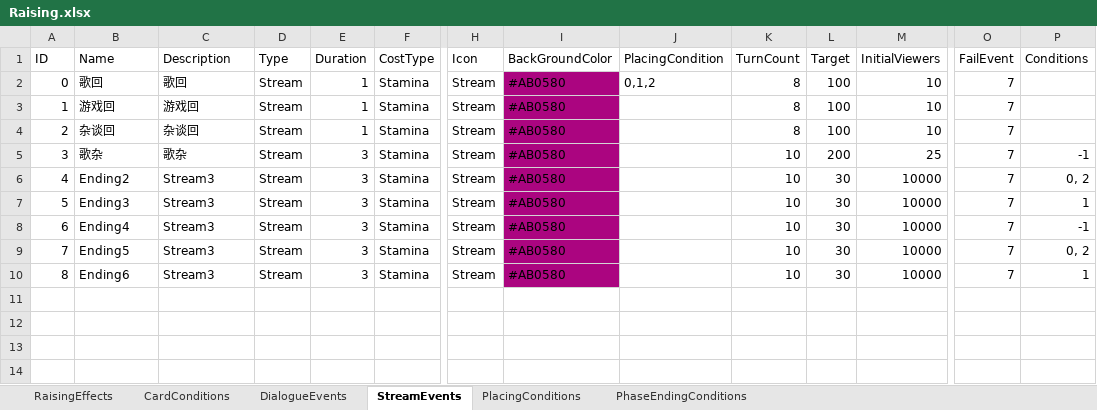
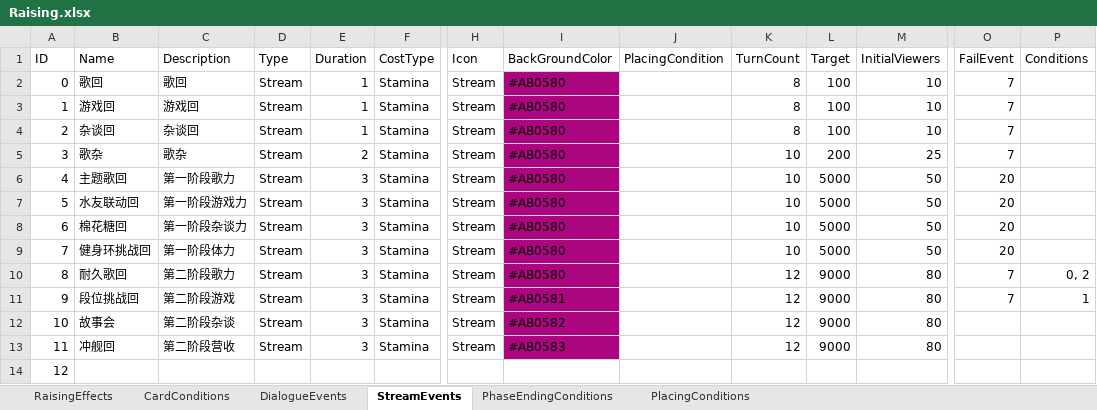
Before and after one commit to MHProtein/VTuberSim, an Excel workbook: Assets/StreamingAssets/Configurations/Raising.xlsx, sheet StreamEvents, drawn as a sheet; only a part is shown, gaps mark what is left out; values as stored, in another font and other column widths than the file's, no borders; addresses are those after the commit; rows hold the shown columns only; the diff names each change by its address in the sheet, - before the commit and + after, or states it on an @@ line.

Commit message:
updated raising form

```diff
--- a/Assets/StreamingAssets/Configurations/Raising.xlsx (sheet StreamEvents)
+++ b/Assets/StreamingAssets/Configurations/Raising.xlsx (sheet StreamEvents)
@@ sheet tab order changed: RaisingEffects | CardConditions | DialogueEvents | StreamEvents | PhaseEndingConditions | PlacingConditions @@
-J2 (PlacingCondition): 0,1,2
+J2 (PlacingCondition): (empty)
-E5 (Duration): 3
+E5 (Duration): 2
-P5 (Conditions): -1
+P5 (Conditions): (empty)
-B6 (Name): Ending2
+B6 (Name): 主题歌回
-C6 (Description): Stream3
+C6 (Description): 第一阶段歌力
-L6:L8 (Target): 30
+L6:L8 (Target): 5000
-M6:M8 (InitialViewers): 10000
+M6:M8 (InitialViewers): 50
-O6:O8 (FailEvent): 7
+O6:O8 (FailEvent): 20
-P6 (Conditions): 0, 2
+P6 (Conditions): (empty)
-B7 (Name): Ending3
+B7 (Name): 水友联动回
-C7 (Description): Stream3
+C7 (Description): 第一阶段游戏力
-P7 (Conditions): 1
+P7 (Conditions): (empty)
-B8 (Name): Ending4
+B8 (Name): 棉花糖回
-C8 (Description): Stream3
+C8 (Description): 第一阶段杂谈力
-P8 (Conditions): -1
+P8 (Conditions): (empty)
+row 9: 7 | 健身环挑战回 | 第一阶段体力 | Stream | 3 | Stamina | Stream | #AB0580 |  | 10 | 5000 | 50 | 20
@@ column A (ID) renumbered between rows 10 and 11 @@
-B10 (Name): Ending5
+B10 (Name): 耐久歌回
-C10 (Description): Stream3
+C10 (Description): 第二阶段歌力
-K10:K11 (TurnCount): 10
+K10:K11 (TurnCount): 12
-L10:L11 (Target): 30
+L10:L11 (Target): 9000
-M10:M11 (InitialViewers): 10000
+M10:M11 (InitialViewers): 80
-B11 (Name): Ending6
+B11 (Name): 段位挑战回
-C11 (Description): Stream3
+C11 (Description): 第二阶段游戏
-I11 (BackGroundColor): #AB0580
+I11 (BackGroundColor): #AB0581
+row 12: 10 | 故事会 | 第二阶段杂谈 | Stream | 3 | Stamina | Stream | #AB0582 |  | 12 | 9000 | 80
+row 13: 11 | 冲舰回 | 第二阶段营收 | Stream | 3 | Stamina | Stream | #AB0583 |  | 12 | 9000 | 80
+row 14: 12
```
Also changed, not shown: sheet DialogueEvents, sheet RaisingEffects, sheet PlacingConditions, 5 other files.
